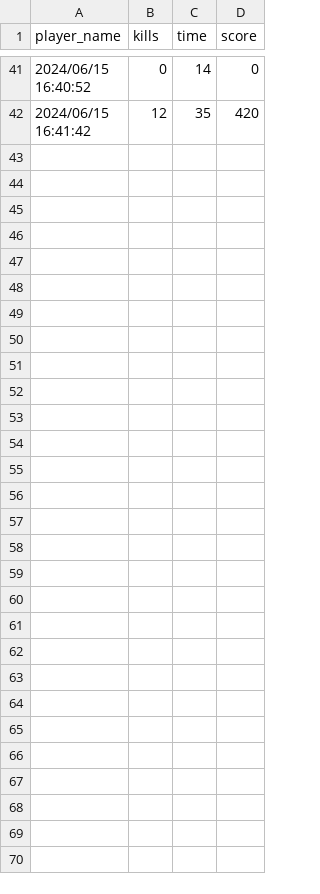
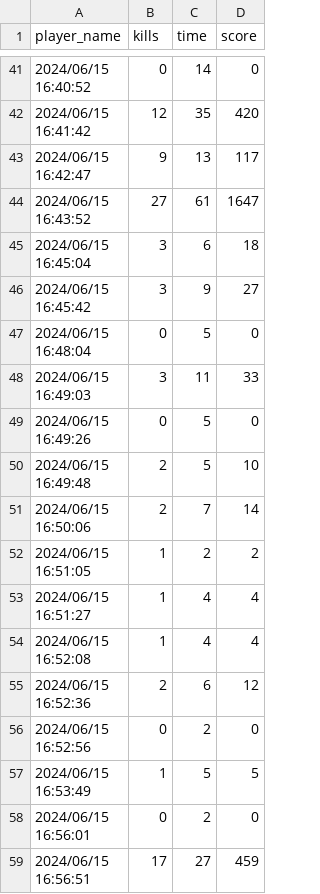
Before and after one commit to ARG-NCTU/oop-proj-survive, a CSV file: rank_data.csv, drawn as a sheet; only a part is shown, gaps mark what is left out.

```diff
--- a/rank_data.csv
+++ b/rank_data.csv
@@ -83 +83,35 @@ player_name,kills,time,score
 16:41:42",12,35,420
+"2024/06/15
+16:42:47",9,13,117
+"2024/06/15
+16:43:52",27,61,1647
+"2024/06/15
+16:45:04",3,6,18
+"2024/06/15
+16:45:42",3,9,27
+"2024/06/15
+16:48:04",0,5,0
+"2024/06/15
+16:49:03",3,11,33
+"2024/06/15
+16:49:26",0,5,0
+"2024/06/15
+16:49:48",2,5,10
+"2024/06/15
+16:50:06",2,7,14
+"2024/06/15
+16:51:05",1,2,2
+"2024/06/15
+16:51:27",1,4,4
+"2024/06/15
+16:52:08",1,4,4
+"2024/06/15
+16:52:36",2,6,12
+"2024/06/15
+16:52:56",0,2,0
+"2024/06/15
+16:53:49",1,5,5
+"2024/06/15
+16:56:01",0,2,0
+"2024/06/15
+16:56:51",17,27,459
```
Also changed, not shown: 3 other files.
